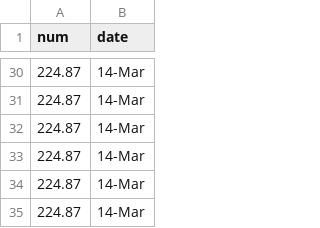
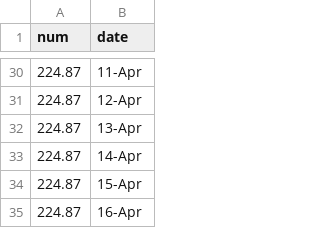
Before and after one commit to graemebruce/Flood-chart, a CSV file: water_levels.csv, drawn as a sheet; only a part is shown, gaps mark what is left out; the diff covers the shown part only.

```diff
--- a/water_levels.csv
+++ b/water_levels.csv
@@ -30,6 +30,6 @@ num,date
-224.87,14-Mar
-224.87,14-Mar
-224.87,14-Mar
-224.87,14-Mar
-224.87,14-Mar
-224.87,14-Mar
+224.87,11-Apr
+224.87,12-Apr
+224.87,13-Apr
+224.87,14-Apr
+224.87,15-Apr
+224.87,16-Apr
```
Also changed, not shown: 27 edited cells elsewhere in this file.
